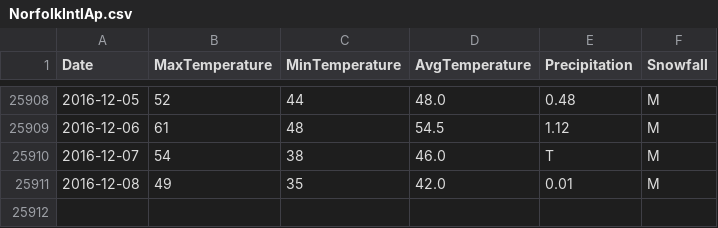
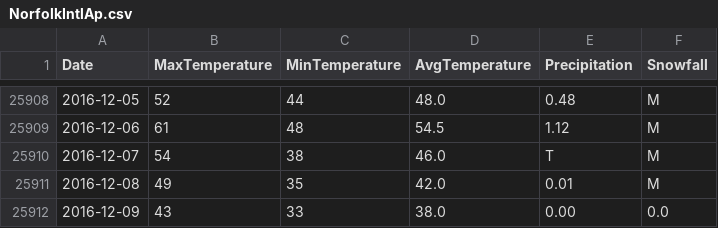
Before and after one commit to verumsolum/orf_weather, a CSV file: orfwx/data-raw/NorfolkIntlAp.csv, drawn as a sheet; only a part is shown, gaps mark what is left out.

Commit message:
Add Friday's observations

```diff
--- a/orfwx/data-raw/NorfolkIntlAp.csv
+++ b/orfwx/data-raw/NorfolkIntlAp.csv
@@ -25911 +25911,2 @@ Date, MaxTemperature, MinTemperature, AvgTemperature, Precipitation, Snowfall
 2016-12-08, 49, 35, 42.0, 0.01, M
+2016-12-09, 43, 33, 38.0, 0.00, 0.0
```
